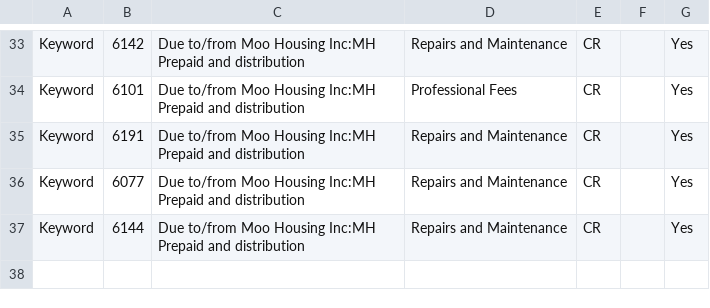
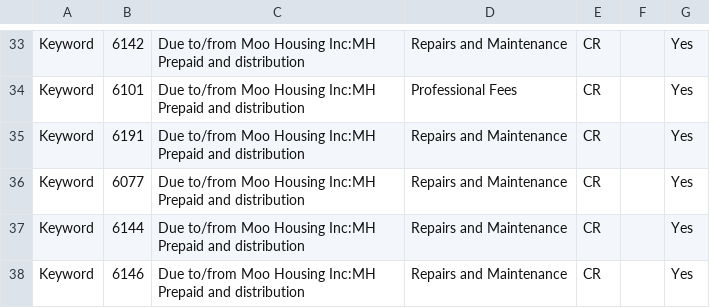
Before and after one commit to Nancy398/QB, a CSV file: Mapping.csv, drawn as a sheet; only a part is shown, gaps mark what is left out.

Commit message:
Update Mapping.csv

```diff
--- a/Mapping.csv
+++ b/Mapping.csv
@@ -37 +37,2 @@ Keyword,6077,Due to/from Moo Housing Inc:MH Prepaid and distribution,Repairs and
 Keyword,6144,Due to/from Moo Housing Inc:MH Prepaid and distribution,Repairs and Maintenance,CR,,Yes
+Keyword,6146,Due to/from Moo Housing Inc:MH Prepaid and distribution,Repairs and Maintenance,CR,,Yes
```
